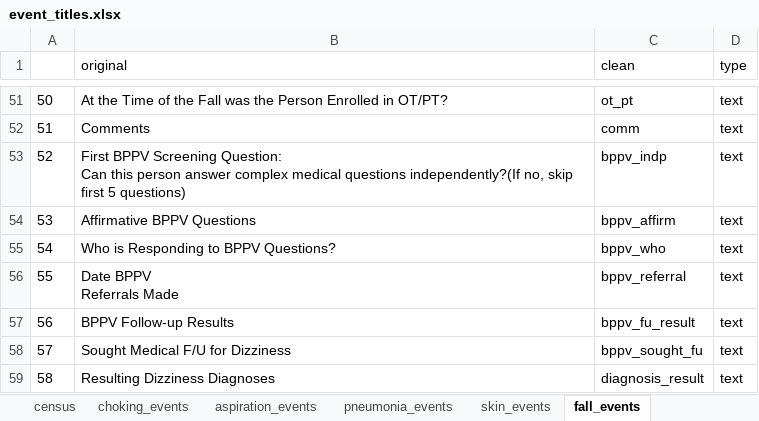
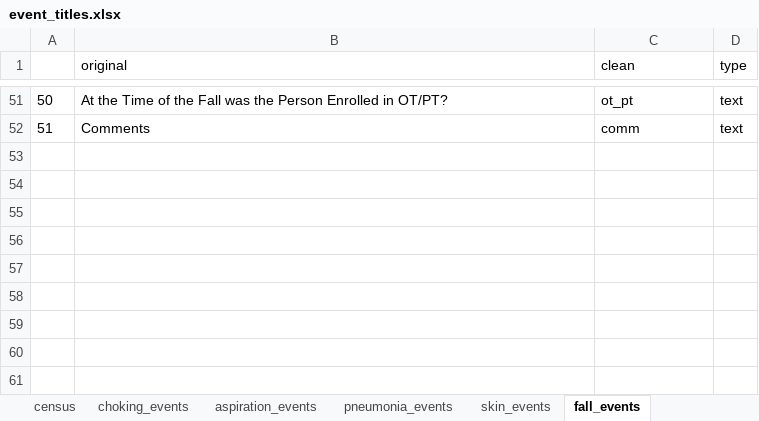
Before and after one commit to ccaiman/ReporTN_templates, an Excel workbook: .titles/event_titles.xlsx, sheet fall_events, drawn as a sheet; only a part is shown, gaps mark what is left out; values as stored, in another font and other column widths than the file's, no borders; ↵ is a line break in a cell; the diff names each change by its address in the sheet, - before the commit and + after, or states it on an @@ line.

Commit message:
update event titles
removed non-tracked columns for fall events

```diff
--- a/.titles/event_titles.xlsx (sheet fall_events)
+++ b/.titles/event_titles.xlsx (sheet fall_events)
-row 53: 52 | First BPPV Screening Question: ↵ Can this person answer complex medical questions independently?(If no, skip first 5 questions) | bppv_indp | text
-row 54: 53 | Affirmative BPPV Questions | bppv_affirm | text
-row 55: 54 | Who is Responding to BPPV Questions? | bppv_who | text
-row 56: 55 | Date BPPV ↵ Referrals Made | bppv_referral | text
-row 57: 56 | BPPV Follow-up Results | bppv_fu_result | text
-row 58: 57 | Sought Medical F/U for Dizziness | bppv_sought_fu | text
-row 59: 58 | Resulting Dizziness Diagnoses | diagnosis_result | text
```
